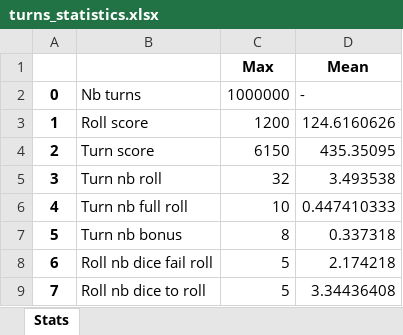
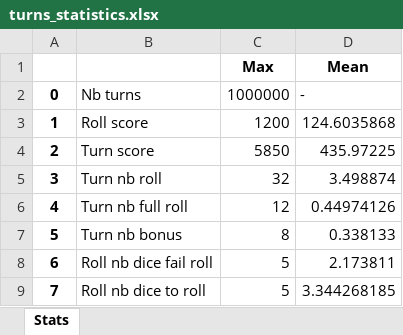
Before and after one commit to edwinvautier/dice_game, an Excel workbook: turns_statistics.xlsx, sheet Stats, drawn as a sheet; values as stored, in another font and other column widths than the file's, no borders; the diff names each change by its address in the sheet, - before the commit and + after, or states it on an @@ line.

```diff
--- a/turns_statistics.xlsx (sheet Stats)
+++ b/turns_statistics.xlsx (sheet Stats)
-D3: 124.6160626
+D3: 124.6035868
-C4: 6150
+C4: 5850
-D4: 435.35095
+D4: 435.97225
-D5: 3.493538
+D5: 3.498874
-C6: 10
+C6: 12
-D6: 0.447410333
+D6: 0.44974126
-D7: 0.337318
+D7: 0.338133
-D8: 2.174218
+D8: 2.173811
-D9: 3.34436408
+D9: 3.344268185
```
Also changed, not shown: 2 other files.
